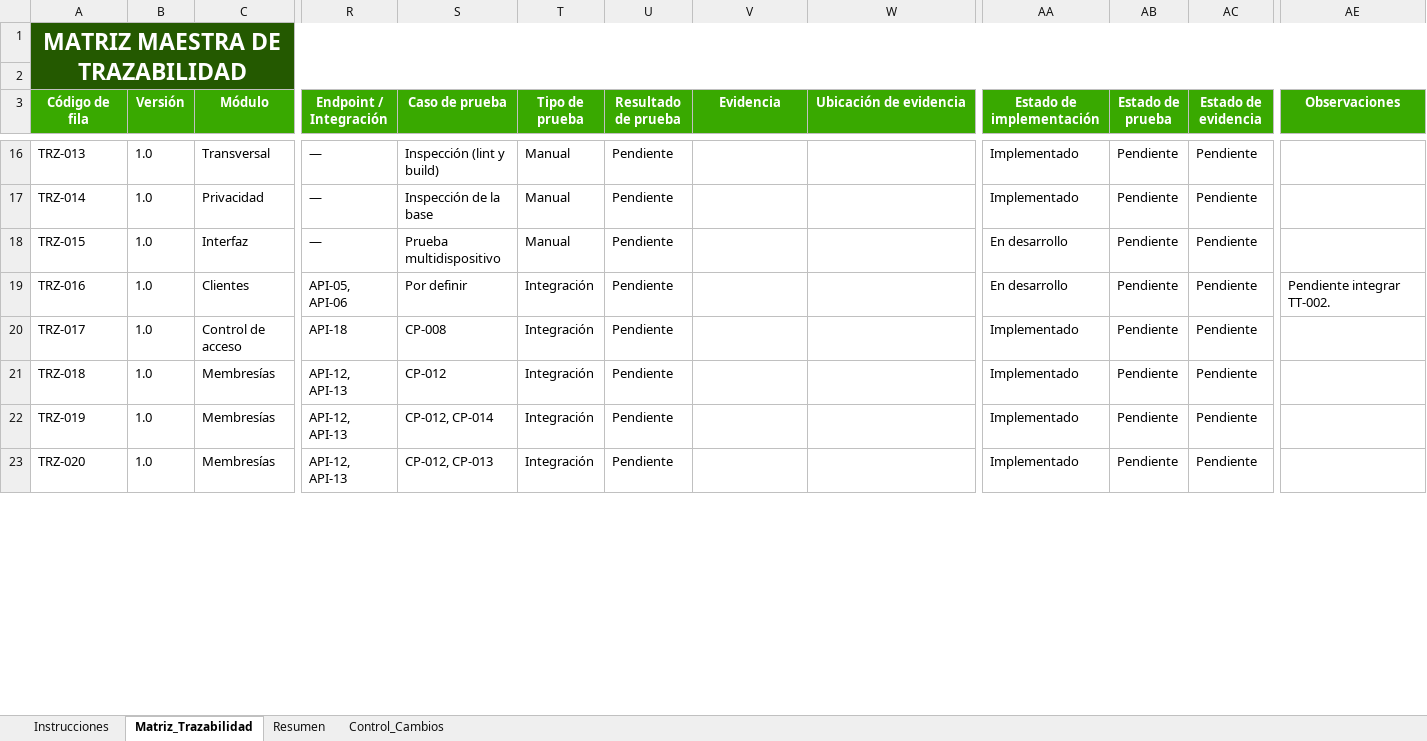
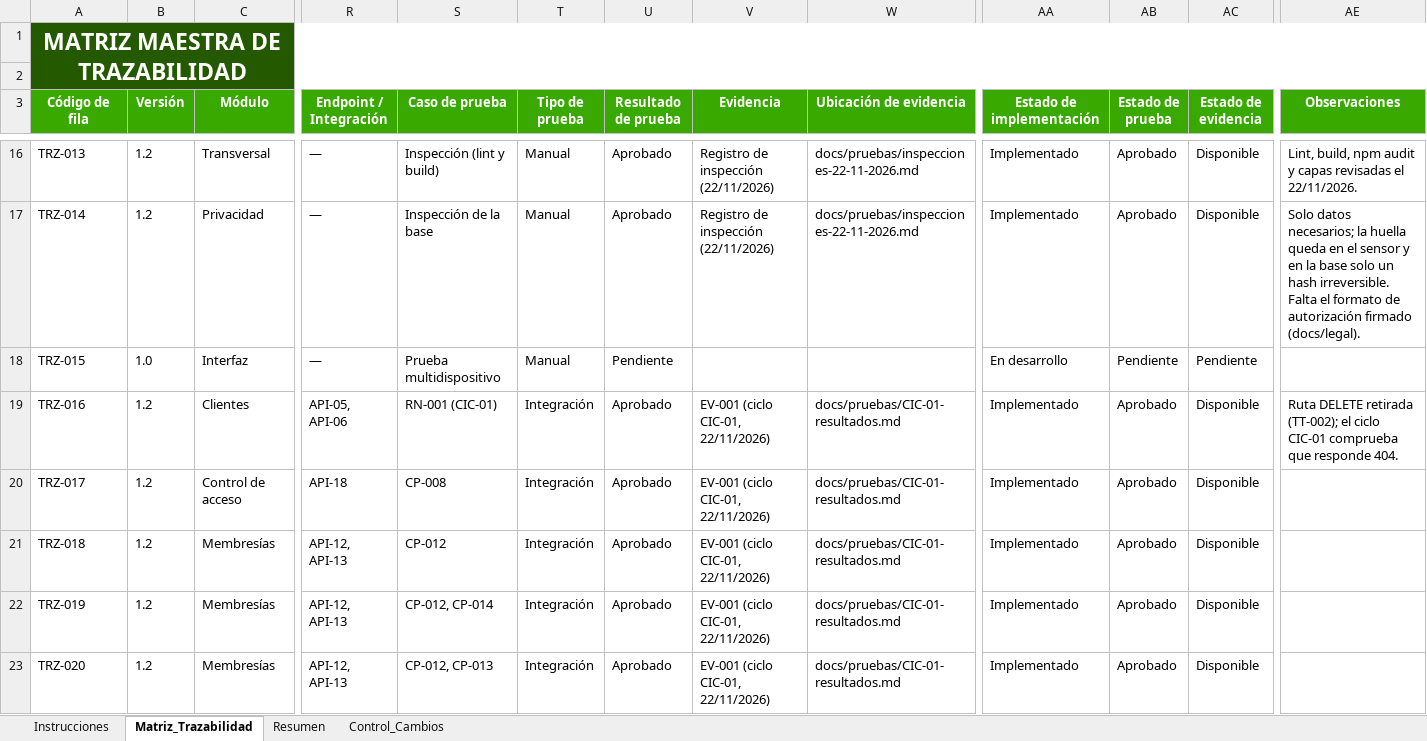
Before and after one commit to zonafitevolutionSENA/ZonaFitEvolution03, an Excel workbook: docs/entregables/02_Requerimientos/Matriz_Maestra_de_Trazabilidad_ZonaFitEvolution.xlsx, sheet Matriz_Trazabilidad, drawn as a sheet; only a part is shown, gaps mark what is left out; values as stored, in another font and other column widths than the file's, no borders; conditional formats and table styles not drawn; the diff covers the shown part only; the diff names each change by its address in the sheet, - before the commit and + after, or states it on an @@ line.

Commit message:
docs(trazabilidad): completar la matriz con los resultados de CIC-01 y agregar el formato de autorización biométrica
- Matriz de trazabilidad 1.2: evidencias y estados de 24 de 27 filas (89 % de cobertura completa, meta 80 %)
- Registro de inspecciones de RNF-005 y RNF-006 en docs/pruebas
- Formato de autorización para el tratamiento de datos personales y biométricos (Ley 1581) en docs/legal
- Informe de cierre 0.5 con la identificación de la entrega y la licencia; índice maestro con CAM-006

```diff
--- a/docs/entregables/02_Requerimientos/Matriz_Maestra_de_Trazabilidad_ZonaFitEvolution.xlsx (sheet Matriz_Trazabilidad)
+++ b/docs/entregables/02_Requerimientos/Matriz_Maestra_de_Trazabilidad_ZonaFitEvolution.xlsx (sheet Matriz_Trazabilidad)
-B16:B17 (Versión): 1.0
+B16:B17 (Versión): 1.2
-U16:U17 (Resultado de prueba): Pendiente
+U16:U17 (Resultado de prueba): Aprobado
-V16:V17 (Evidencia): (empty)
+V16:V17 (Evidencia): Registro de inspección (22/11/2026)
-W16:W17 (Ubicación de evidencia): (empty)
+W16:W17 (Ubicación de evidencia): docs/pruebas/inspecciones-22-11-2026.md
-AB16:AB17 (Estado de prueba): Pendiente
+AB16:AB17 (Estado de prueba): Aprobado
-AC16:AC17 (Estado de evidencia): Pendiente
+AC16:AC17 (Estado de evidencia): Disponible
-AE16 (Observaciones): (empty)
+AE16 (Observaciones): Lint, build, npm audit y capas revisadas el 22/11/2026.
-AE17 (Observaciones): (empty)
+AE17 (Observaciones): Solo datos necesarios; la huella queda en el sensor y en la base solo un hash irreversible. Falta el formato de autorización firmado (docs/legal).
-B19:B23 (Versión): 1.0
+B19:B23 (Versión): 1.2
-S19 (Caso de prueba): Por definir
+S19 (Caso de prueba): RN-001 (CIC-01)
-U19:U23 (Resultado de prueba): Pendiente
+U19:U23 (Resultado de prueba): Aprobado
-V19:V23 (Evidencia): (empty)
+V19:V23 (Evidencia): EV-001 (ciclo CIC-01, 22/11/2026)
-W19:W23 (Ubicación de evidencia): (empty)
+W19:W23 (Ubicación de evidencia): docs/pruebas/CIC-01-resultados.md
-AA19 (Estado de implementación): En desarrollo
+AA19 (Estado de implementación): Implementado
-AB19:AB23 (Estado de prueba): Pendiente
+AB19:AB23 (Estado de prueba): Aprobado
-AC19:AC23 (Estado de evidencia): Pendiente
+AC19:AC23 (Estado de evidencia): Disponible
-AE19 (Observaciones): Pendiente integrar TT-002.
+AE19 (Observaciones): Ruta DELETE retirada (TT-002); el ciclo CIC-01 comprueba que responde 404.
```
Also changed, not shown: 116 edited cells elsewhere in this sheet, sheet Control_Cambios, docs/entregables/00_Gobierno_Documental/Indice_Maestro_y_Control_de_Entregables_ZonaFitEvolution.xlsx, 5 other files.
